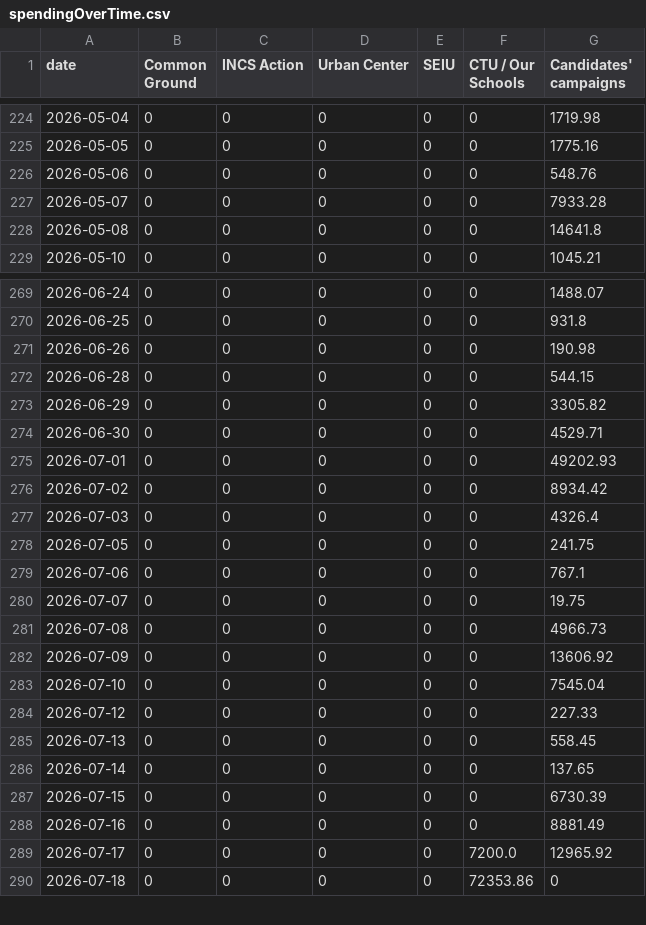
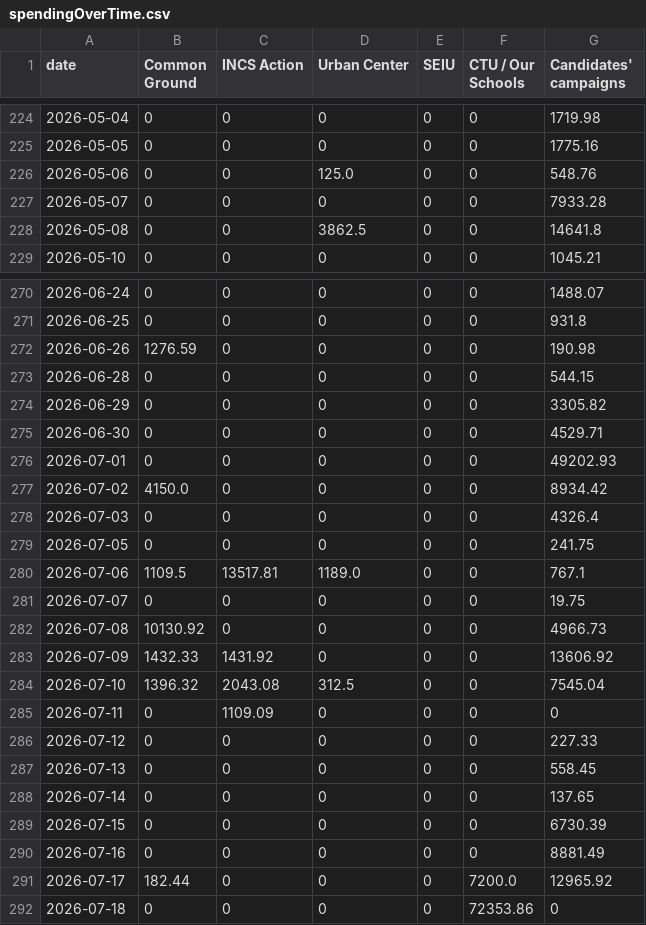
Before and after one commit to aadams-bga/schoolBoardMoney, a CSV file: spendingOverTime/spendingOverTime.csv, drawn as a sheet; only a part is shown, gaps mark what is left out; the diff covers the shown part only.

```diff
--- a/spendingOverTime/spendingOverTime.csv
+++ b/spendingOverTime/spendingOverTime.csv
@@ -225,5 +225,5 @@ date,Common Ground,INCS Action,Urban Center,SEIU,CTU / Our Schools,Candidates' c
 2026-05-05,0,0,0,0,0,1775.16
-2026-05-06,0,0,0,0,0,548.76
+2026-05-06,0,0,125.0,0,0,548.76
 2026-05-07,0,0,0,0,0,7933.28
-2026-05-08,0,0,0,0,0,14641.8
+2026-05-08,0,0,3862.5,0,0,14641.8
 2026-05-10,0,0,0,0,0,1045.21
@@ -270,3 +271,3 @@ date,Common Ground,INCS Action,Urban Center,SEIU,CTU / Our Schools,Candidates' c
 2026-06-25,0,0,0,0,0,931.8
-2026-06-26,0,0,0,0,0,190.98
+2026-06-26,1276.59,0,0,0,0,190.98
 2026-06-28,0,0,0,0,0,544.15
@@ -275,10 +276,11 @@ date,Common Ground,INCS Action,Urban Center,SEIU,CTU / Our Schools,Candidates' c
 2026-07-01,0,0,0,0,0,49202.93
-2026-07-02,0,0,0,0,0,8934.42
+2026-07-02,4150.0,0,0,0,0,8934.42
 2026-07-03,0,0,0,0,0,4326.4
 2026-07-05,0,0,0,0,0,241.75
-2026-07-06,0,0,0,0,0,767.1
+2026-07-06,1109.5,13517.81,1189.0,0,0,767.1
 2026-07-07,0,0,0,0,0,19.75
-2026-07-08,0,0,0,0,0,4966.73
-2026-07-09,0,0,0,0,0,13606.92
-2026-07-10,0,0,0,0,0,7545.04
+2026-07-08,10130.92,0,0,0,0,4966.73
+2026-07-09,1432.33,1431.92,0,0,0,13606.92
+2026-07-10,1396.32,2043.08,312.5,0,0,7545.04
+2026-07-11,0,1109.09,0,0,0,0
 2026-07-12,0,0,0,0,0,227.33
@@ -288,3 +290,3 @@ date,Common Ground,INCS Action,Urban Center,SEIU,CTU / Our Schools,Candidates' c
 2026-07-16,0,0,0,0,0,8881.49
-2026-07-17,0,0,0,0,7200.0,12965.92
+2026-07-17,182.44,0,0,0,7200.0,12965.92
 2026-07-18,0,0,0,0,72353.86,0
```
Also changed, not shown: 1 added row and 21 edited cells elsewhere in this file, 5 other files.
